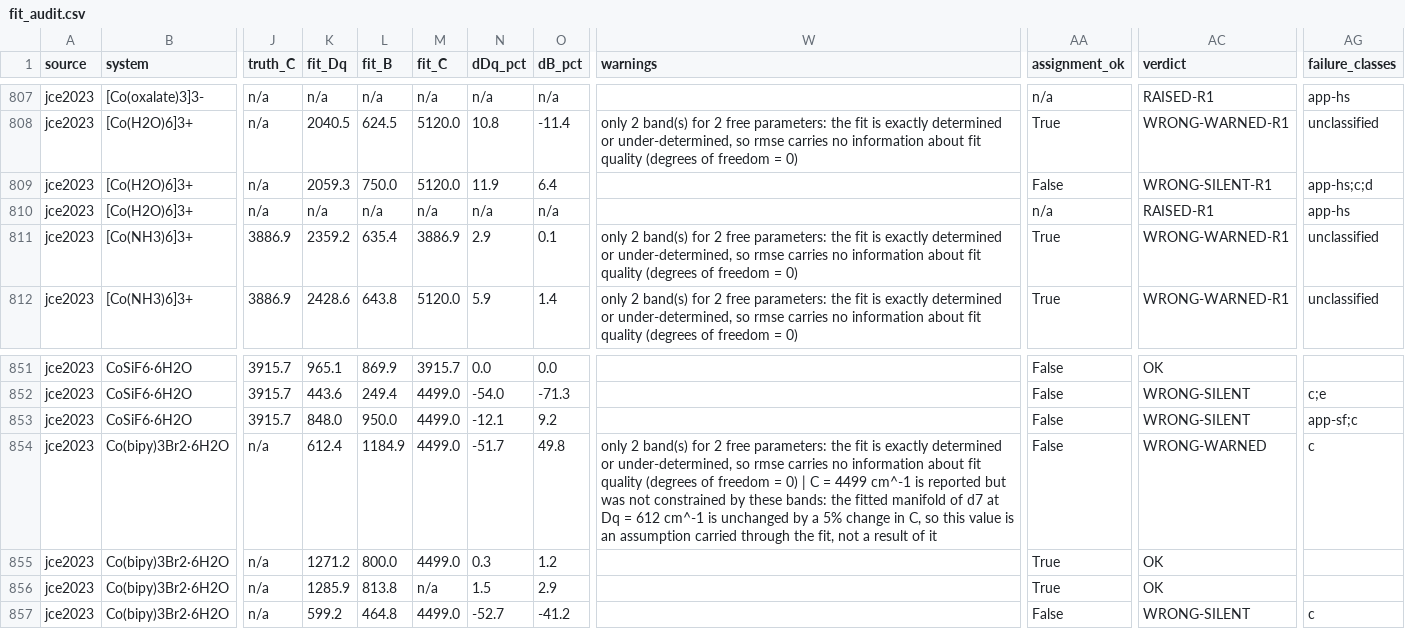
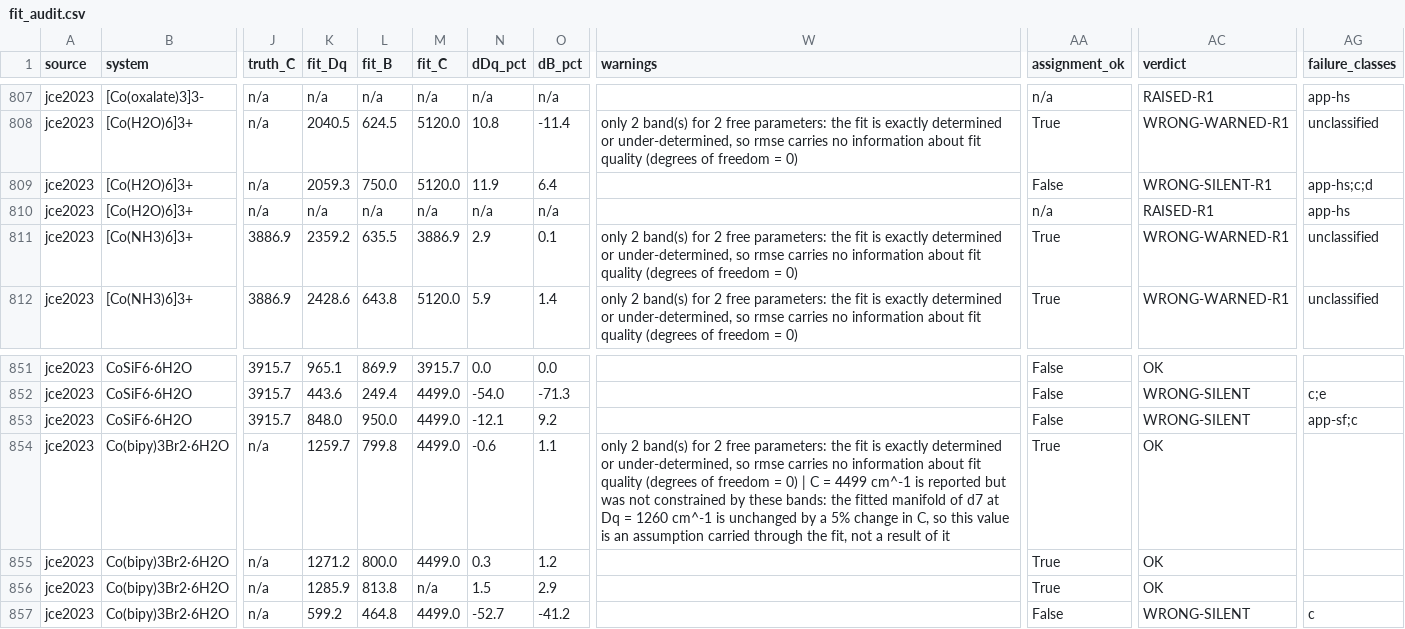
Before and after one commit to Anselmoo/TanabeSugano, a CSV file: audit/2.1.0/fit_audit.csv, drawn as a sheet; only a part is shown, gaps mark what is left out; the diff covers the shown part only; the diff names each change by its address in the sheet, - before the commit and + after, or states it on an @@ line.

```diff
--- a/audit/2.1.0/fit_audit.csv
+++ b/audit/2.1.0/fit_audit.csv
-L811 (fit_B): 635.4
+L811 (fit_B): 635.5
-K854 (fit_Dq): 612.4
+K854 (fit_Dq): 1259.7
-L854 (fit_B): 1184.9
+L854 (fit_B): 799.8
-N854 (dDq_pct): -51.7
+N854 (dDq_pct): -0.6
-O854 (dB_pct): 49.8
+O854 (dB_pct): 1.1
-W854 (warnings): …Dq = 612 cm^-1 is…
+W854 (warnings): …Dq = 1260 cm^-1 is…
-AA854 (assignment_ok): False
+AA854 (assignment_ok): True
-AC854 (verdict): WRONG-WARNED
+AC854 (verdict): OK
-AG854 (failure_classes): c
+AG854 (failure_classes): (empty)
```
Also changed, not shown: 78 edited cells elsewhere in this file, 3 other files.
